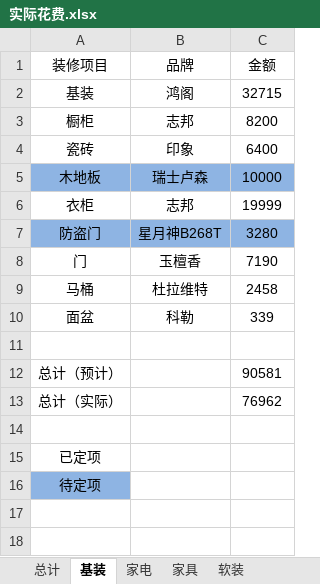
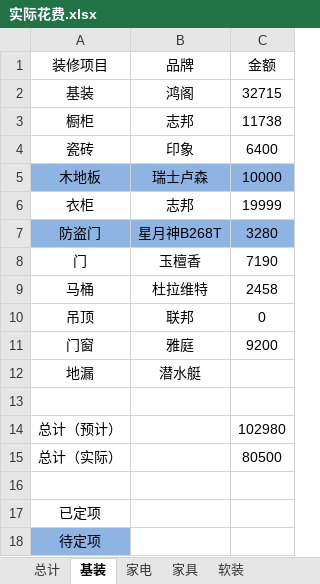
Before and after one commit to yeyixi/-, an Excel workbook: 实际花费.xlsx, sheet 基装, drawn as a sheet; values as stored, in another font and other column widths than the file's, no borders; removed rows and columns are numbered as before the commit, all else as after; the diff names each change by its address in the sheet, - before the commit and + after, or states it on an @@ line.

```diff
--- a/实际花费.xlsx (sheet 基装)
+++ b/实际花费.xlsx (sheet 基装)
-C3 (金额): 8200
+C3 (金额): 11738
-row 10: 面盆 | 科勒 | 339
+row 10: 吊顶 | 联邦 | 0
+row 11: 门窗 | 雅庭 | 9200
+row 12: 地漏 | 潜水艇
-C14 (金额): 90581
+C14 (金额): 102980
-C15 (金额): 76962
+C15 (金额): 80500
```
Also changed, not shown: sheet 总计, sheet 家电, 定金项目.xlsx.
